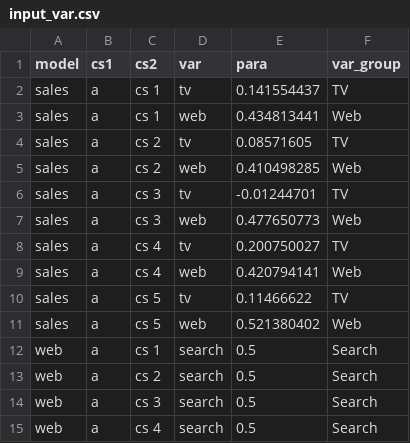
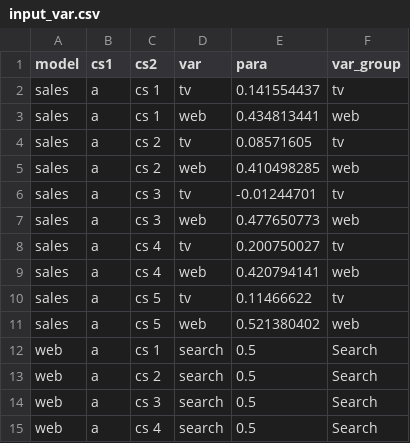
Before and after one commit to yoruhyde/decomplm, a CSV file: data/sample/v3_negative/input_var.csv, drawn as a sheet.

```diff
--- a/data/sample/v3_negative/input_var.csv
+++ b/data/sample/v3_negative/input_var.csv
@@ -1,12 +1,12 @@
 model,cs1,cs2,var,para,var_group
-sales,a,cs 1,tv,0.141554437,TV
-sales,a,cs 1,web,0.434813441,Web
-sales,a,cs 2,tv,0.08571605,TV
-sales,a,cs 2,web,0.410498285,Web
-sales,a,cs 3,tv,-0.01244701,TV
-sales,a,cs 3,web,0.477650773,Web
-sales,a,cs 4,tv,0.200750027,TV
-sales,a,cs 4,web,0.420794141,Web
-sales,a,cs 5,tv,0.11466622,TV
-sales,a,cs 5,web,0.521380402,Web
+sales,a,cs 1,tv,0.141554437,tv
+sales,a,cs 1,web,0.434813441,web
+sales,a,cs 2,tv,0.08571605,tv
+sales,a,cs 2,web,0.410498285,web
+sales,a,cs 3,tv,-0.01244701,tv
+sales,a,cs 3,web,0.477650773,web
+sales,a,cs 4,tv,0.200750027,tv
+sales,a,cs 4,web,0.420794141,web
+sales,a,cs 5,tv,0.11466622,tv
+sales,a,cs 5,web,0.521380402,web
 web,a,cs 1,search,0.5,Search
```
Also changed, not shown: data/input_var.csv, data/sample/v1_model1/input_var.csv, 14 other files.
